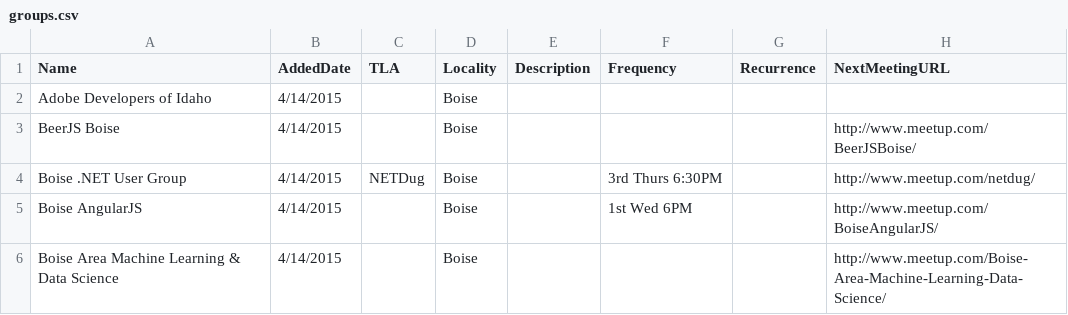
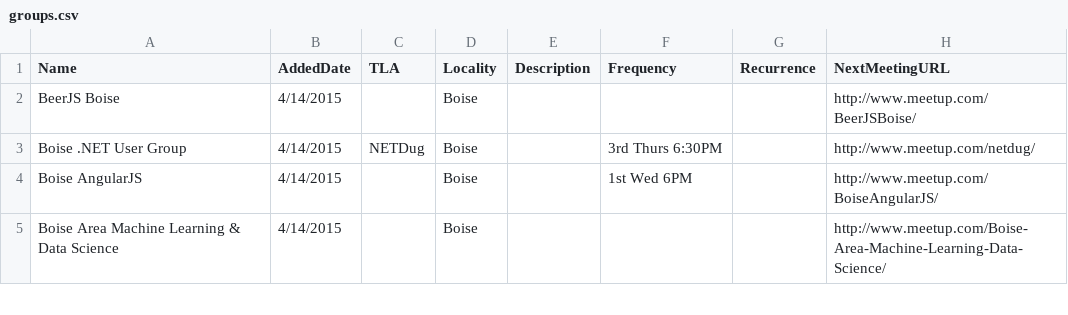
Before and after one commit to rationalagents/gemstateio-groups, a CSV file: groups.csv, drawn as a sheet; only a part is shown.

Commit message:
Remove Adobe Developers. Appears dead and primary contact didn't get back to me.

```diff
--- a/groups.csv
+++ b/groups.csv
@@ -1,3 +1,2 @@
 Name,AddedDate,TLA,Locality,Description,Frequency,Recurrence,NextMeetingURL
-Adobe Developers of Idaho,4/14/2015,,Boise,,,,
 BeerJS Boise,4/14/2015,,Boise,,,,http://www.meetup.com/BeerJSBoise/
```
